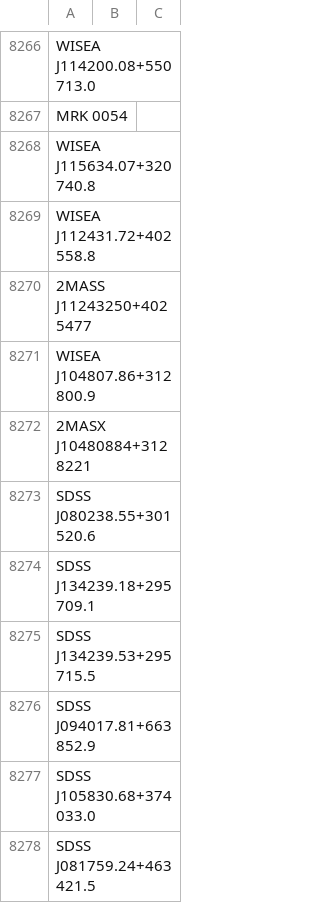
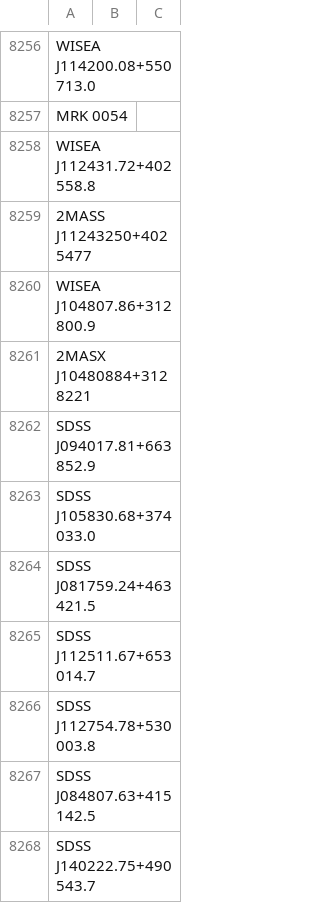
Before and after one commit to moustakas/SGA, a CSV file: py/SGA/data/SGA2025/SGA2025-parent-drop.csv, drawn as a sheet; only a part is shown, gaps mark what is left out; the shorter side is filled out with more unchanged rows; the diff covers the shown part only.

Commit message:
remove duplicates

```diff
--- a/py/SGA/data/SGA2025/SGA2025-parent-drop.csv
+++ b/py/SGA/data/SGA2025/SGA2025-parent-drop.csv
@@ -8267,3 +8257,2 @@ WISEA J114200.08+550713.0,,
 MRK 0054,,
-WISEA J115634.07+320740.8,,
 WISEA J112431.72+402558.8,,
@@ -8272,5 +8261,2 @@ WISEA J104807.86+312800.9
 2MASX J10480884+3128221,,
-SDSS J080238.55+301520.6,,
-SDSS J134239.18+295709.1,,
-SDSS J134239.53+295715.5,,
 SDSS J094017.81+663852.9,,
```
Also changed, not shown: 80 removed rows elsewhere in this file.
